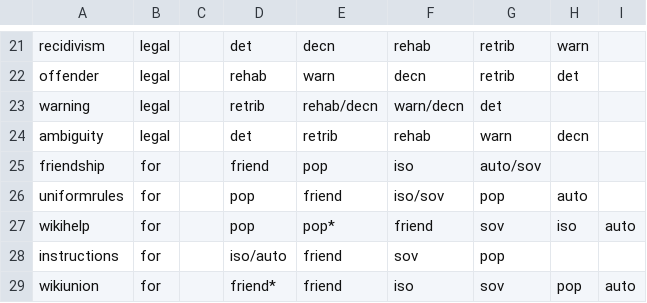
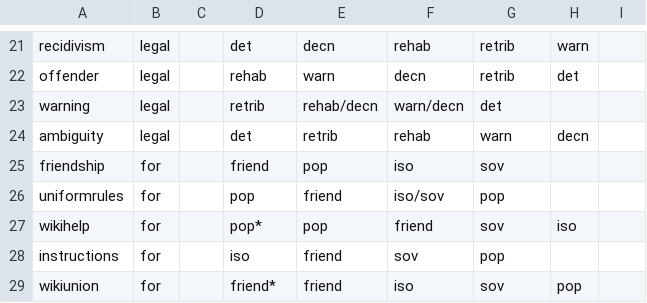
Before and after one commit to WikiCharts/wikicharts.github.io, a TSV file: data/questions.tsv, drawn as a sheet; only a part is shown, gaps mark what is left out; the diff names each change by its address in the sheet, - before the commit and + after, or states it on an @@ line.

Commit message:
Update questions.tsv

```diff
--- a/data/questions.tsv
+++ b/data/questions.tsv
-G25: auto/sov
+G25: sov
-H26: auto
+H26: (empty)
-D27: pop
+D27: pop*
-E27: pop*
+E27: pop
-I27: auto
+I27: (empty)
-D28: iso/auto
+D28: iso
-I29: auto
+I29: (empty)
```
